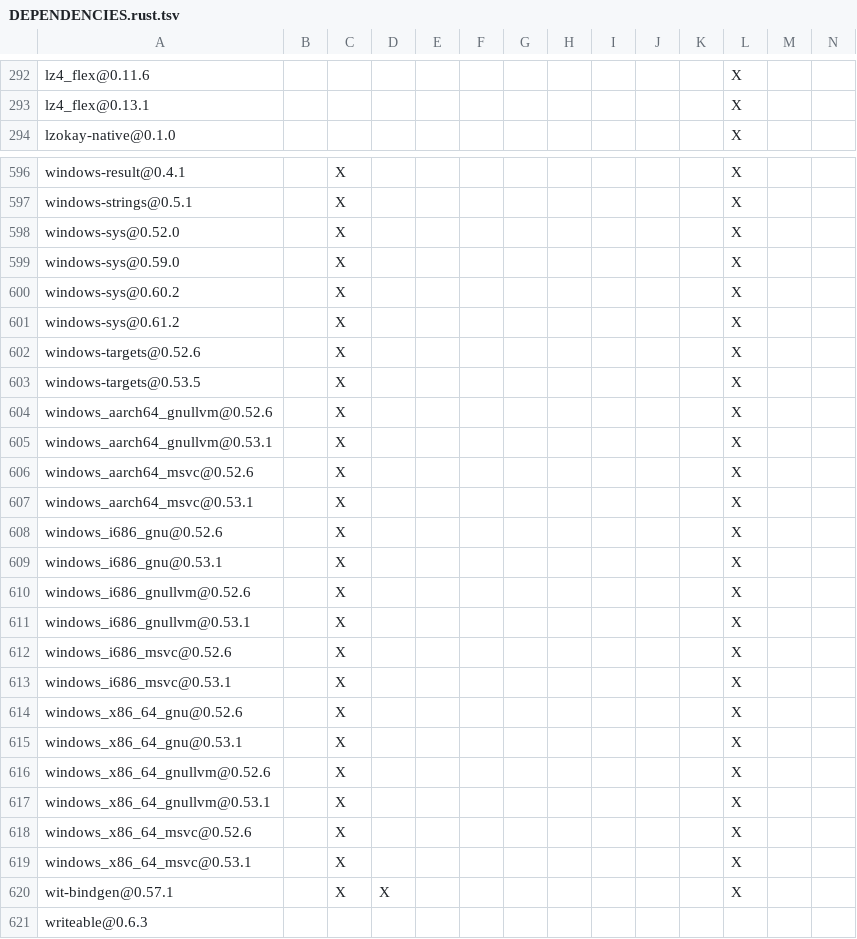
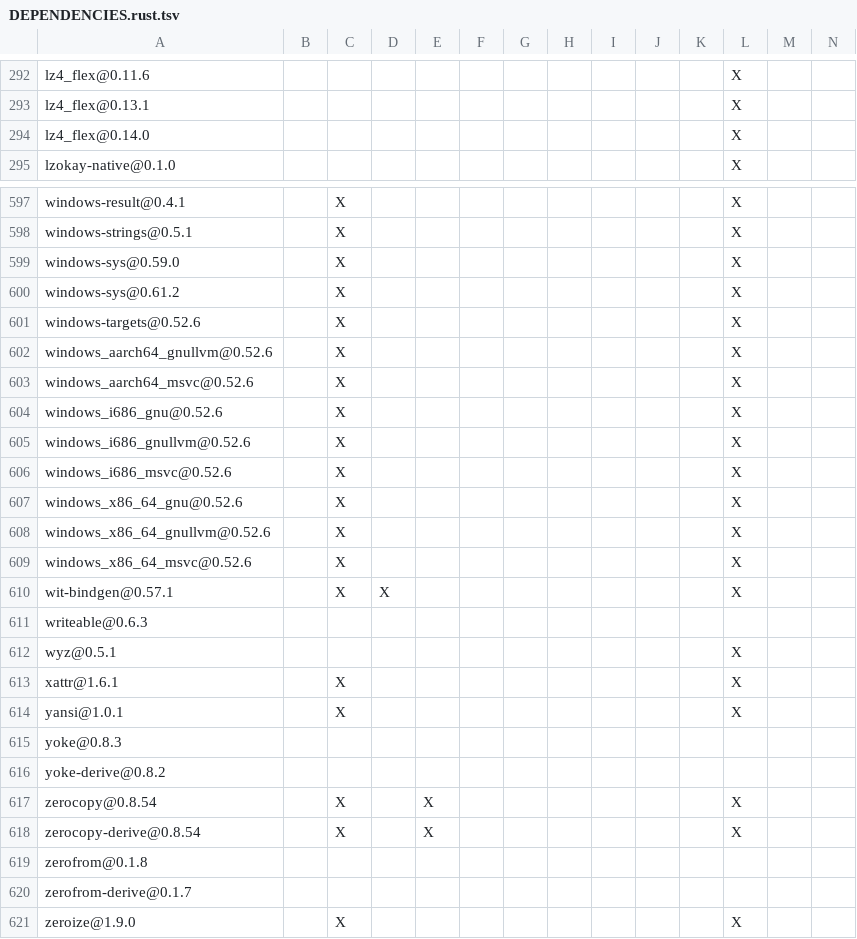
Before and after one commit to apache/paimon-rust, a TSV file: crates/integrations/datafusion/DEPENDENCIES.rust.tsv, drawn as a sheet; only a part is shown, gaps mark what is left out; the shorter side is filled out with more unchanged rows; removed rows and columns are numbered as before the commit, all else as after; rows hold the shown columns only; the diff names each change by its address in the sheet, - before the commit and + after, or states it on an @@ line.

```diff
--- a/crates/integrations/datafusion/DEPENDENCIES.rust.tsv
+++ b/crates/integrations/datafusion/DEPENDENCIES.rust.tsv
+row 294: lz4_flex@0.14.0 |  |  |  |  |  |  |  |  |  |  | X
-row 598: windows-sys@0.52.0 |  | X |  |  |  |  |  |  |  |  | X
-row 600: windows-sys@0.60.2 |  | X |  |  |  |  |  |  |  |  | X
-row 603: windows-targets@0.53.5 |  | X |  |  |  |  |  |  |  |  | X
-row 605: windows_aarch64_gnullvm@0.53.1 |  | X |  |  |  |  |  |  |  |  | X
-row 607: windows_aarch64_msvc@0.53.1 |  | X |  |  |  |  |  |  |  |  | X
-row 609: windows_i686_gnu@0.53.1 |  | X |  |  |  |  |  |  |  |  | X
-row 611: windows_i686_gnullvm@0.53.1 |  | X |  |  |  |  |  |  |  |  | X
-row 613: windows_i686_msvc@0.53.1 |  | X |  |  |  |  |  |  |  |  | X
-row 615: windows_x86_64_gnu@0.53.1 |  | X |  |  |  |  |  |  |  |  | X
-row 617: windows_x86_64_gnullvm@0.53.1 |  | X |  |  |  |  |  |  |  |  | X
-row 619: windows_x86_64_msvc@0.53.1 |  | X |  |  |  |  |  |  |  |  | X
```
Also changed, not shown: benchmarks/tpcds/DEPENDENCIES.rust.tsv, bindings/c/DEPENDENCIES.rust.tsv, 6 other files.
